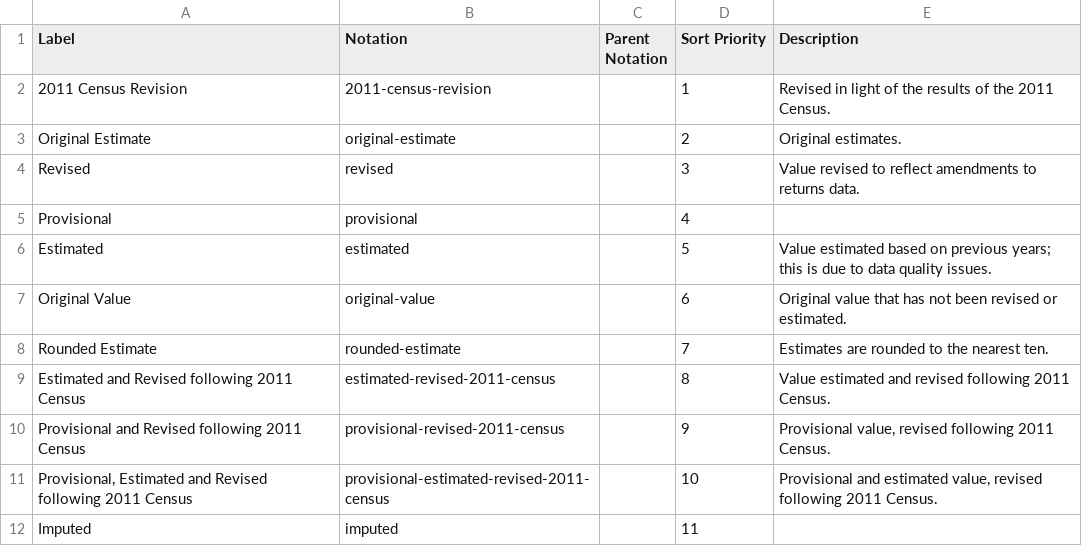
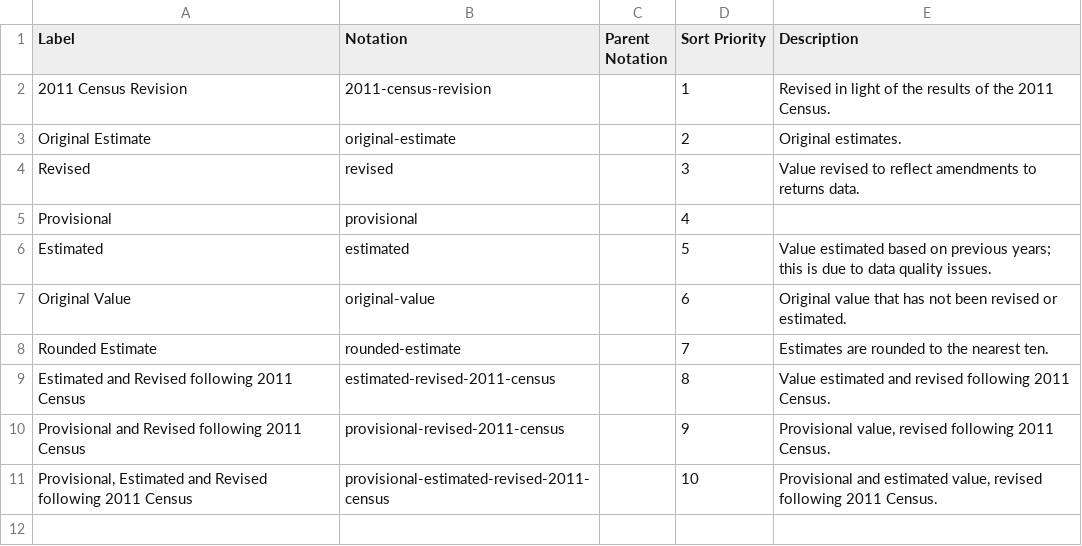
Before and after one commit to GSS-Cogs/ref_common, a CSV file: codelists/revision.csv, drawn as a sheet.

Commit message:
Adding new file for cogs markers or ones that are not available inthe official list

```diff
--- a/codelists/revision.csv
+++ b/codelists/revision.csv
@@ -11,2 +11 @@ Provisional and Revised following 2011 Census,provisional-revised-2011-census,,9
 "Provisional, Estimated and Revised following 2011 Census",provisional-estimated-revised-2011-census,,10,"Provisional and estimated value, revised following 2011 Census."
-Imputed,imputed,,11,
```
Also changed, not shown: 2 other files.
